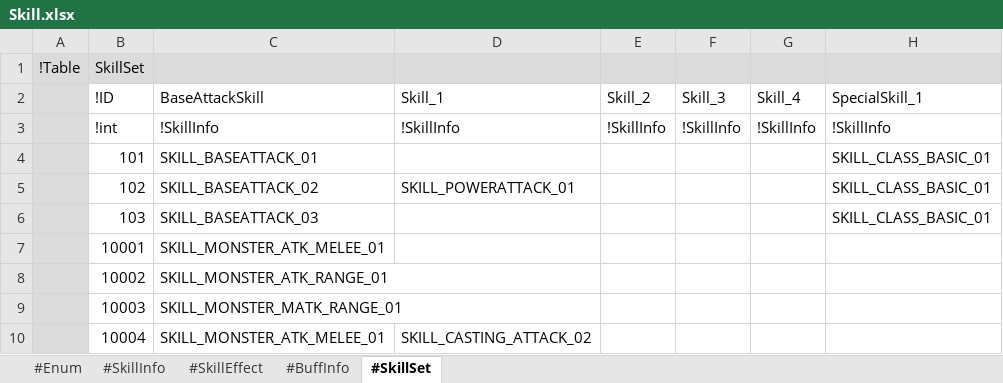
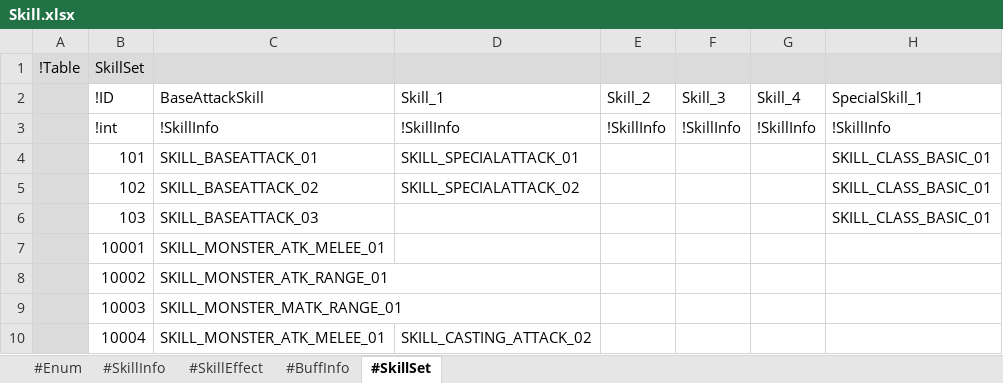
Before and after one commit to electro8836/ProjectOne, an Excel workbook: Shared/XLS/Skill.xlsx, sheet #SkillSet, drawn as a sheet; only a part is shown; values as stored, in another font and other column widths than the file's, no borders; the diff names each change by its address in the sheet, - before the commit and + after, or states it on an @@ line.

```diff
--- a/Shared/XLS/Skill.xlsx (sheet #SkillSet)
+++ b/Shared/XLS/Skill.xlsx (sheet #SkillSet)
-D4 (Skill_1): (empty)
+D4 (Skill_1): SKILL_SPECIALATTACK_01
-D5 (Skill_1): SKILL_POWERATTACK_01
+D5 (Skill_1): SKILL_SPECIALATTACK_02
```
Also changed, not shown: sheet #SkillInfo, sheet #Enum, 11 other files.
